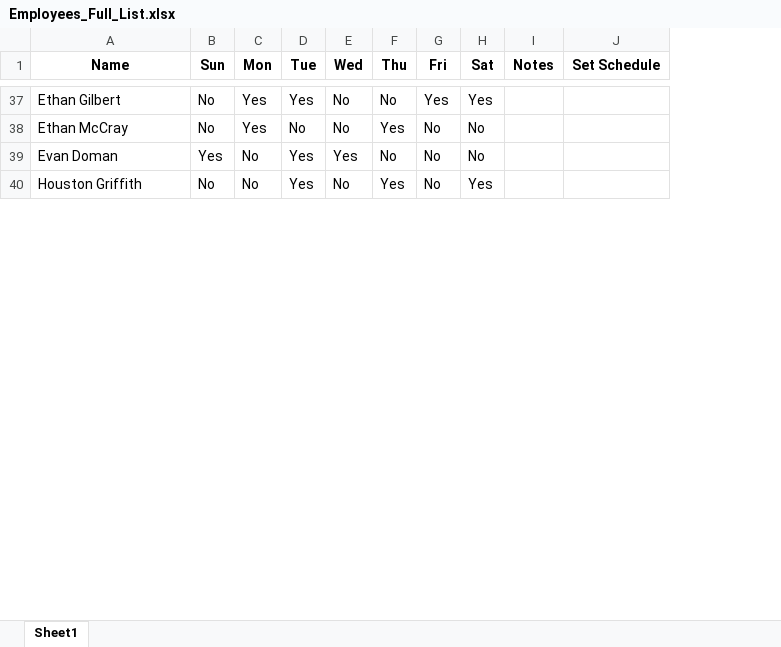
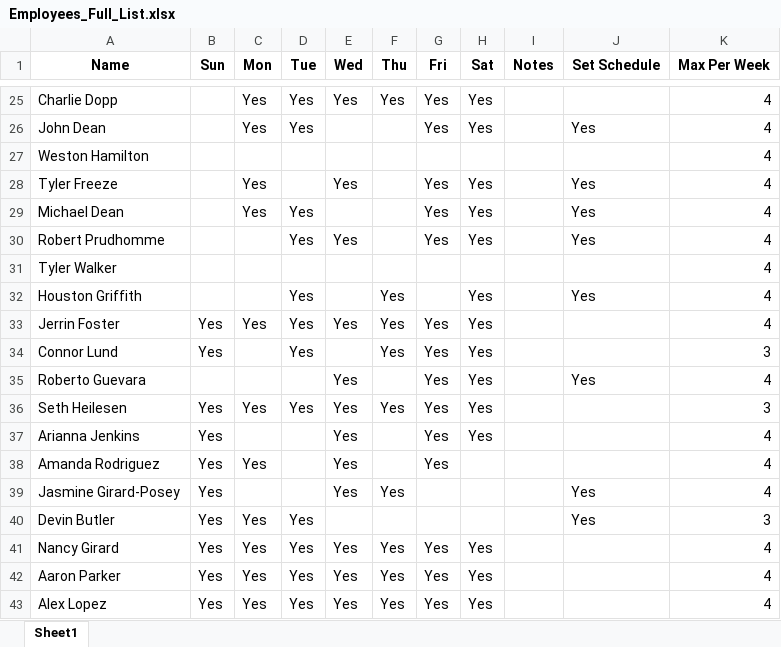
Before and after one commit to benberryhill/ScheduleApp-PyQt6, an Excel workbook: excel_files/Employees_Full_List.xlsx, sheet Sheet1, drawn as a sheet; only a part is shown, gaps mark what is left out; values as stored, in another font and other column widths than the file's, no borders; removed rows and columns are numbered as before the commit, all else as after; the diff covers the shown part only; the diff names each change by its address in the sheet, - before the commit and + after, or states it on an @@ line.

```diff
--- a/excel_files/Employees_Full_List.xlsx (sheet Sheet1)
+++ b/excel_files/Employees_Full_List.xlsx (sheet Sheet1)
+column K (Max Per Week), row 25: 4; row 32: 4
-A25 (Name): Ethan Gilbert
+A25 (Name): Charlie Dopp
-B25 (Sun): No
+B25 (Sun): (empty)
-E25 (Wed): No
+E25 (Wed): Yes
-F25 (Thu): No
+F25 (Thu): Yes
-row 38: Ethan McCray | No | Yes | No | No | Yes | No | No
-row 39: Evan Doman | Yes | No | Yes | Yes | No | No | No
+row 26: John Dean |  | Yes | Yes |  |  | Yes | Yes |  | Yes | 4
+row 27: Weston Hamilton |  |  |  |  |  |  |  |  |  | 4
+row 28: Tyler Freeze |  | Yes |  | Yes |  | Yes | Yes |  | Yes | 4
+row 29: Michael Dean |  | Yes | Yes |  |  | Yes | Yes |  | Yes | 4
+row 30: Robert Prudhomme |  |  | Yes | Yes |  | Yes | Yes |  | Yes | 4
+row 31: Tyler Walker |  |  |  |  |  |  |  |  |  | 4
-B32 (Sun): No
+B32 (Sun): (empty)
-C32 (Mon): No
+C32 (Mon): (empty)
-E32 (Wed): No
+E32 (Wed): (empty)
-G32 (Fri): No
+G32 (Fri): (empty)
-J32 (Set Schedule): (empty)
+J32 (Set Schedule): Yes
+row 33: Jerrin Foster | Yes | Yes | Yes | Yes | Yes | Yes | Yes |  |  | 4
+row 34: Connor Lund | Yes |  | Yes |  | Yes | Yes | Yes |  |  | 3
+row 35: Roberto Guevara |  |  |  | Yes |  | Yes | Yes |  | Yes | 4
+row 36: Seth Heilesen | Yes | Yes | Yes | Yes | Yes | Yes | Yes |  |  | 3
+row 37: Arianna Jenkins | Yes |  |  | Yes |  | Yes | Yes |  |  | 4
+row 38: Amanda Rodriguez | Yes | Yes |  | Yes |  | Yes |  |  |  | 4
+row 39: Jasmine Girard-Posey | Yes |  |  | Yes | Yes |  |  |  | Yes | 4
+row 40: Devin Butler | Yes | Yes | Yes |  |  |  |  |  | Yes | 3
+row 41: Nancy Girard | Yes | Yes | Yes | Yes | Yes | Yes | Yes |  |  | 4
+row 42: Aaron Parker | Yes | Yes | Yes | Yes | Yes | Yes | Yes |  |  | 4
+row 43: Alex Lopez | Yes | Yes | Yes | Yes | Yes | Yes | Yes |  |  | 4
```
Also changed, not shown: 39 added rows, 66 removed rows and 87 edited cells elsewhere in this sheet, 1 other file.
